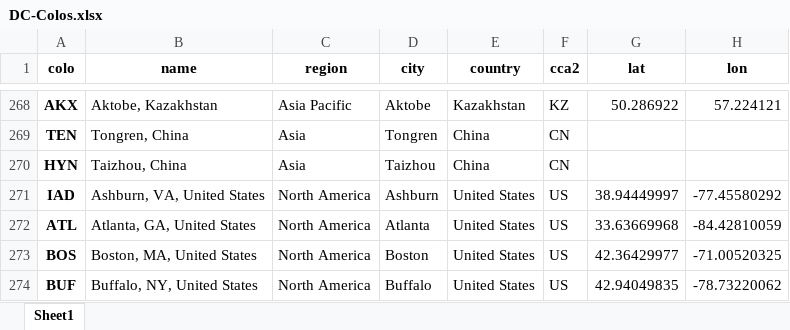
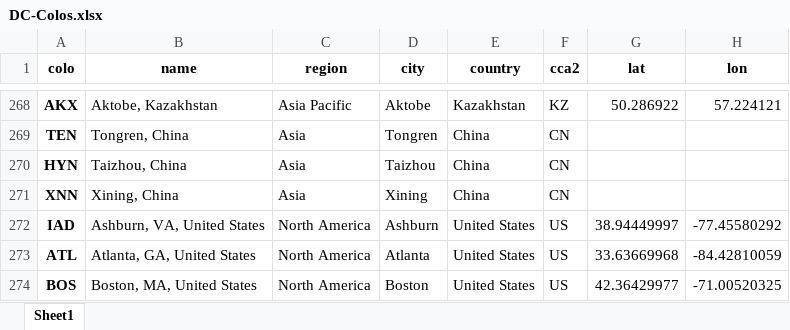
Before and after one commit to Netrvin/cloudflare-colo-list, an Excel workbook: DC-Colos.xlsx, sheet Sheet1, drawn as a sheet; only a part is shown, gaps mark what is left out; the shorter side is filled out with more unchanged rows; values as stored, in another font and other column widths than the file's, no borders; the diff names each change by its address in the sheet, - before the commit and + after, or states it on an @@ line.

```diff
--- a/DC-Colos.xlsx (sheet Sheet1)
+++ b/DC-Colos.xlsx (sheet Sheet1)
+row 271: XNN | Xining, China | Asia | Xining | China | CN
```
Also changed, not shown: 2 other files.
